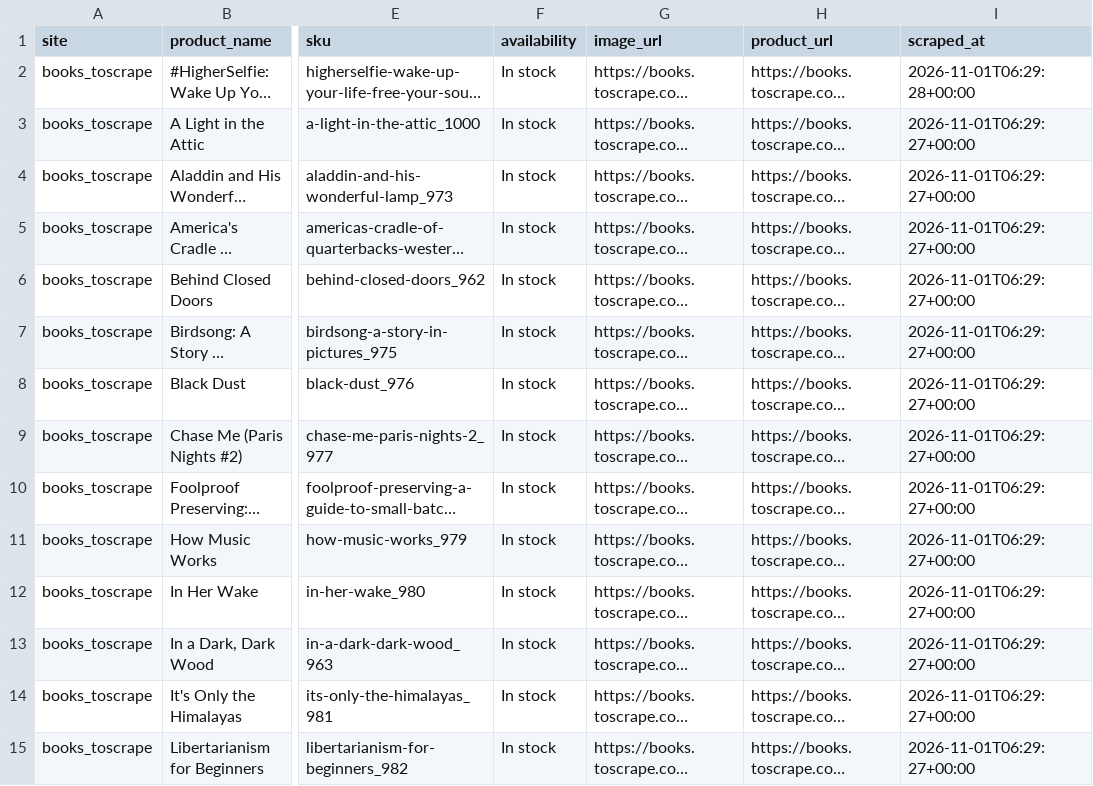
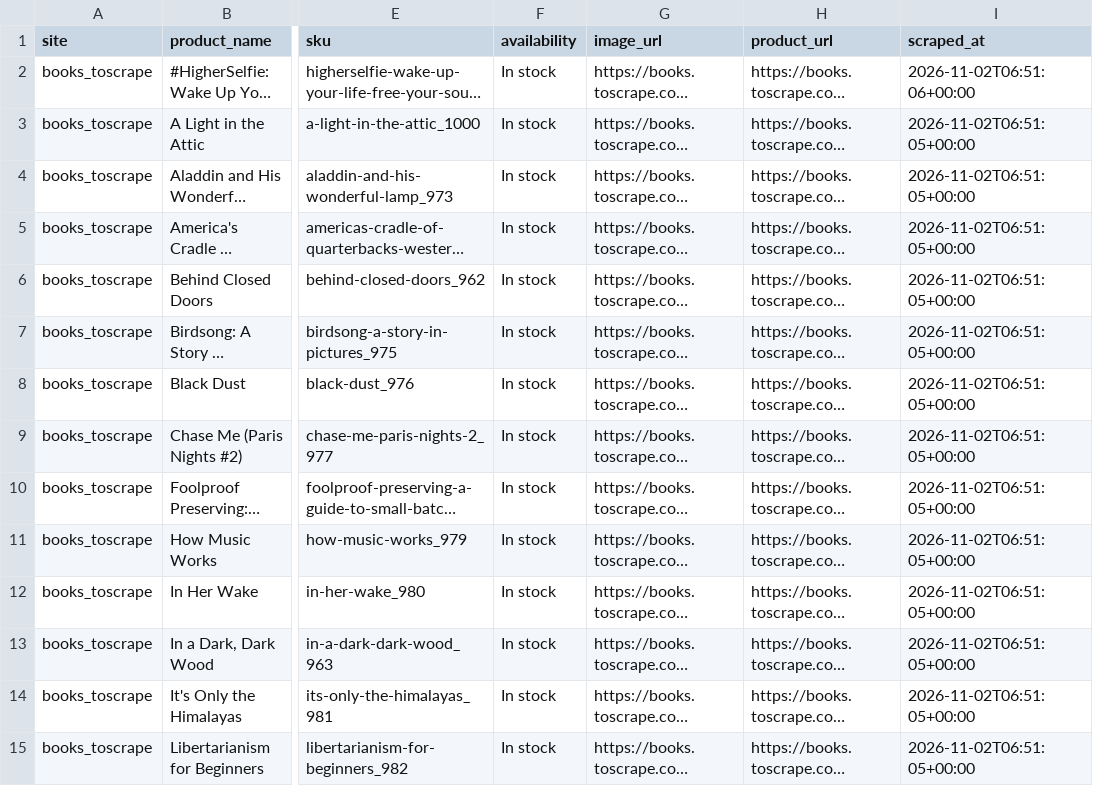
Before and after one commit to tl44-hub/E-commerce-Data-web-scraper, a CSV file: data/products.csv, drawn as a sheet; only a part is shown, gaps mark what is left out; long unchanged cells end in …; the diff covers the shown part only; the diff names each change by its address in the sheet, - before the commit and + after, or states it on an @@ line.

```diff
--- a/data/products.csv
+++ b/data/products.csv
-I2 (scraped_at): 2026-11-01T06:29:28+00:00
+I2 (scraped_at): 2026-11-02T06:51:06+00:00
-I3:I15 (scraped_at): 2026-11-01T06:29:27+00:00
+I3:I15 (scraped_at): 2026-11-02T06:51:05+00:00
```
Also changed, not shown: 64 edited cells elsewhere in this file, 1 other file.
